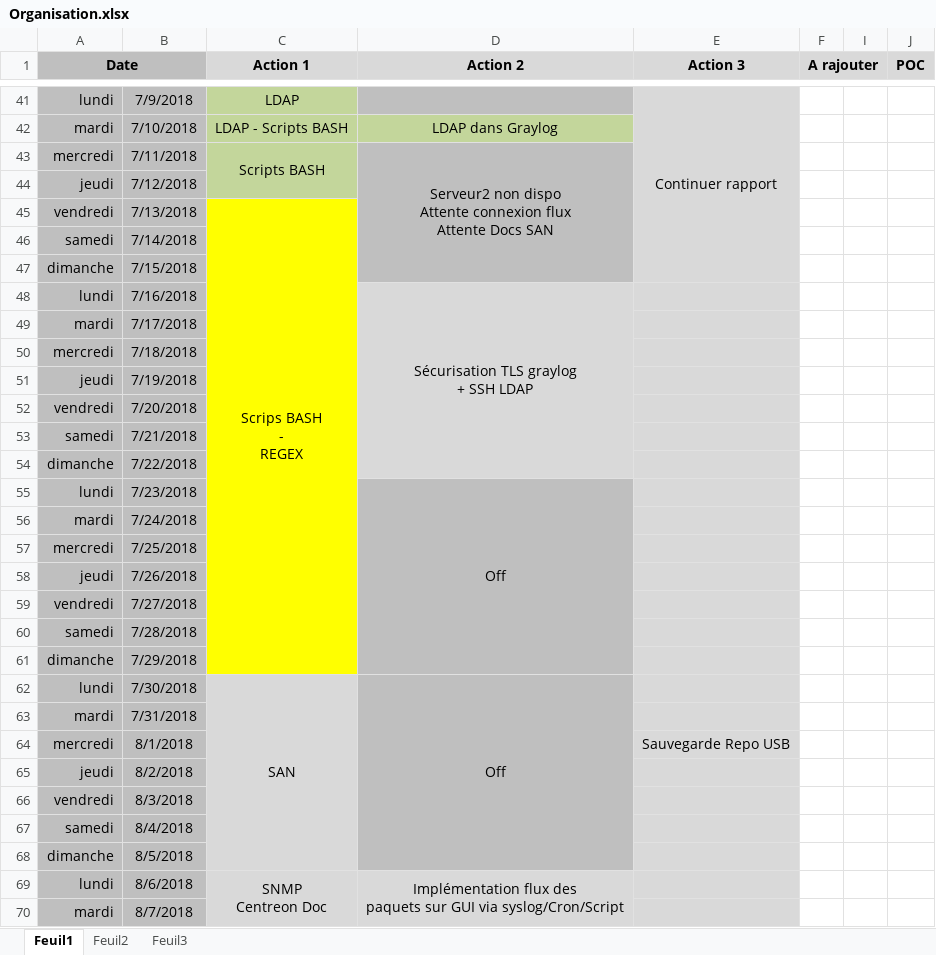
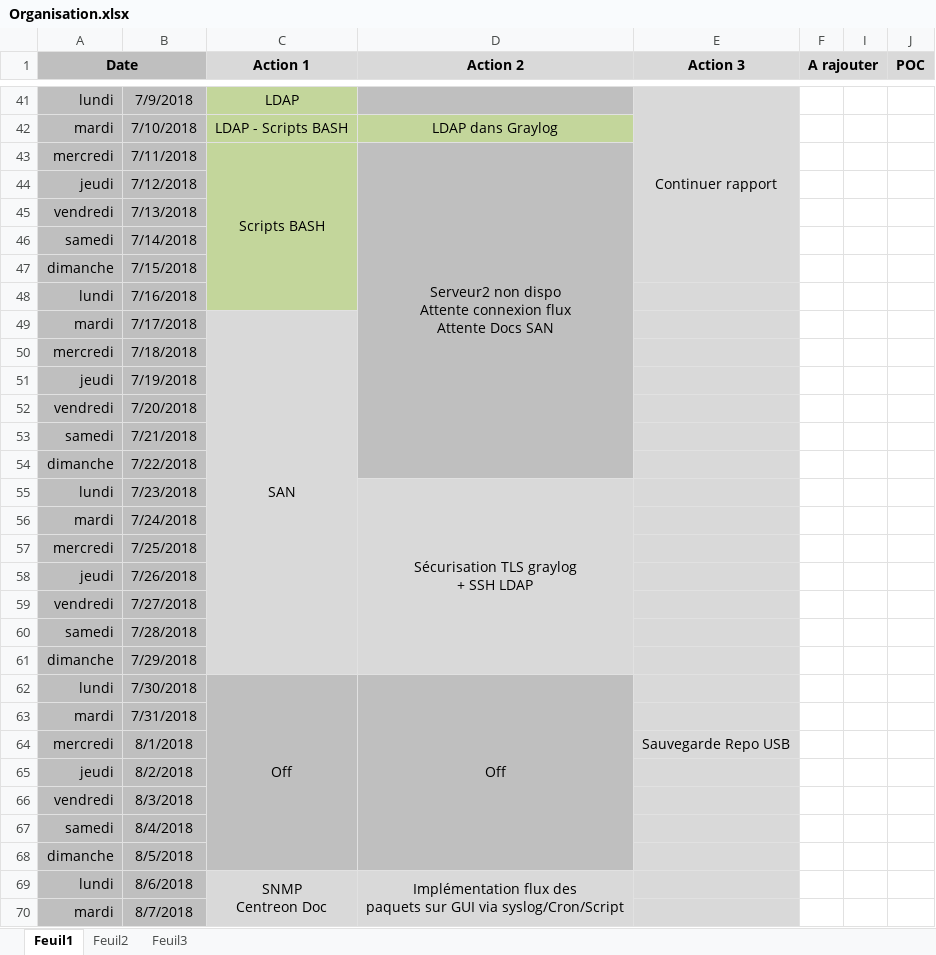
Before and after one commit to bruno-bettuzzi/Repo, an Excel workbook: Organisation.xlsx, sheet Feuil1, drawn as a sheet; only a part is shown, gaps mark what is left out; values as stored, in another font and other column widths than the file's, no borders; ↵ is a line break in a cell; the diff covers the shown part only; the diff names each change by its address in the sheet, - before the commit and + after, or states it on an @@ line.

```diff
--- a/Organisation.xlsx (sheet Feuil1)
+++ b/Organisation.xlsx (sheet Feuil1)
-C43:C44 merged
+C43:C48 merged
-D43:D47 merged
+D43:D54 merged
-C45 (Action 1): Scrips BASH ↵ - ↵ REGEX
+C45 (Action 1): (empty)
-C45:C48 fill: #FFFF00
+C45:C48 fill: #C3D69B
-C45:C61 merged
-D48 (Action 2): Sécurisation TLS graylog ↵ + SSH LDAP
+D48 (Action 2): (empty)
-D48:D54 fill: #D9D9D9
+D48:D54 fill: #BFBFBF
-D48:D54 merged
-C49 (Action 1): (empty)
+C49 (Action 1): SAN
-C49:C61 fill: #FFFF00
+C49:C61 fill: #D9D9D9
+C49:C61 merged
-D55 (Action 2): Off
+D55 (Action 2): Sécurisation TLS graylog ↵ + SSH LDAP
-D55:D61 fill: #BFBFBF
+D55:D61 fill: #D9D9D9
-C62 (Action 1): SAN
+C62 (Action 1): Off
-C62:C68 fill: #D9D9D9
+C62:C68 fill: #BFBFBF
```
Also changed, not shown: 2 edited cells elsewhere in this sheet, 6 other files.
